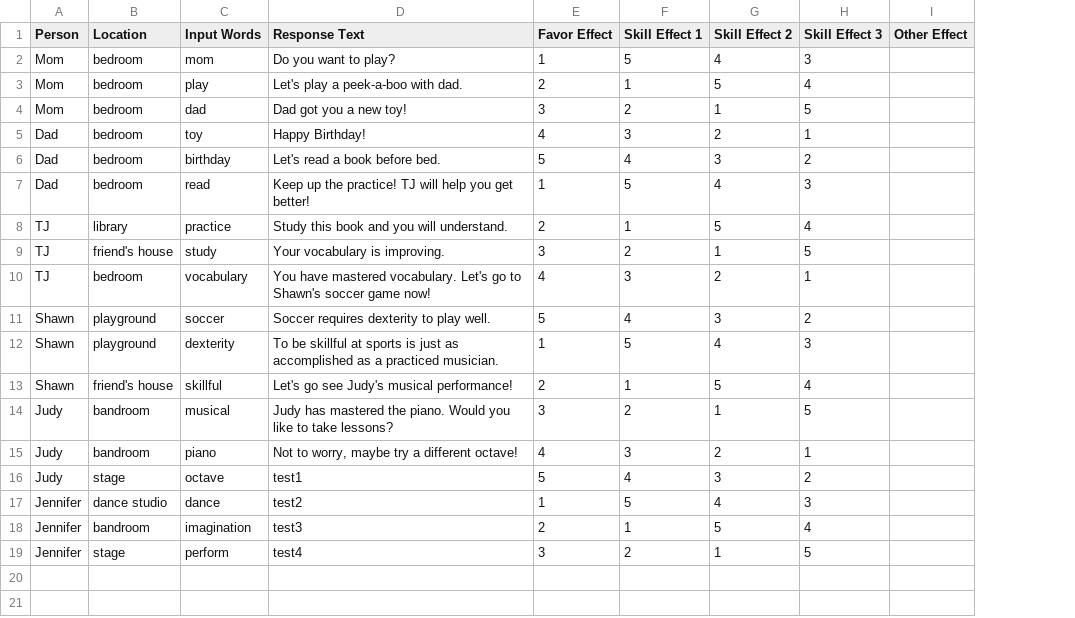
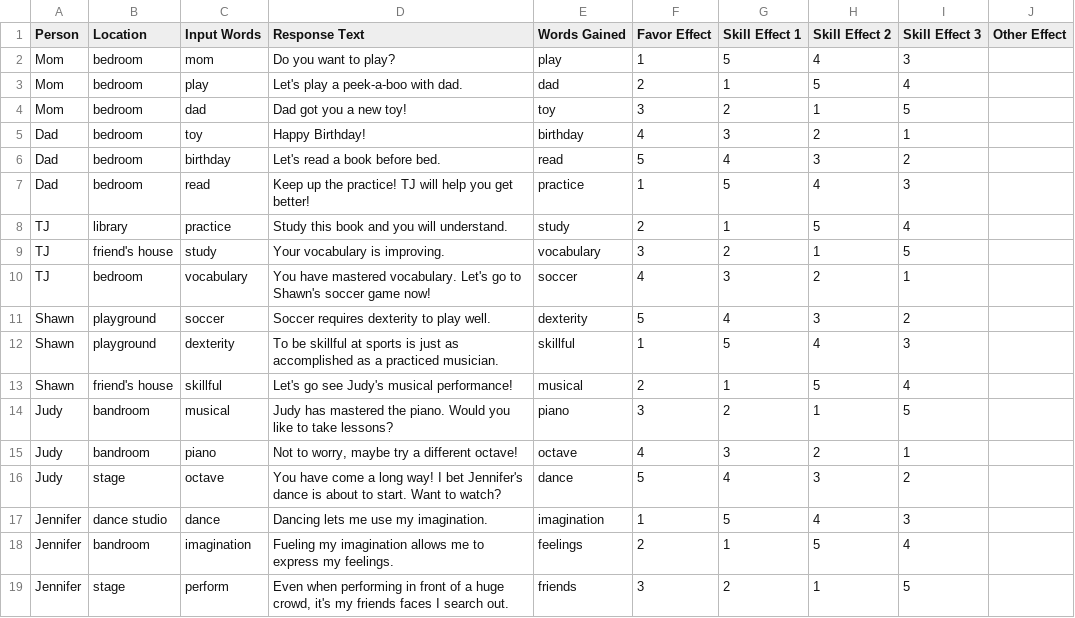
Before and after one commit to MWojnar/GGJ2019Android, a CSV file: app/src/main/assets/dialogue.csv, drawn as a sheet; the diff names each change by its address in the sheet, - before the commit and + after, or states it on an @@ line.

Commit message:
Added words gained, now can only use words that you know

```diff
--- a/app/src/main/assets/dialogue.csv
+++ b/app/src/main/assets/dialogue.csv
+column E (Words Gained), rows 2-19: play | dad | toy | birthday | read | practice | study | vocabulary | soccer | dexterity | skillful | musical | piano | octave | dance | imagination | feelings | friends
-D16 (Response Text): test1
+D16 (Response Text): You have come a long way! I bet Jennifer's dance is about to start. Want to watch?
-D17 (Response Text): test2
+D17 (Response Text): Dancing lets me use my imagination.
-D18 (Response Text): test3
+D18 (Response Text): Fueling my imagination allows me to express my feelings.
-D19 (Response Text): test4
+D19 (Response Text): Even when performing in front of a huge crowd, it's my friends faces I search out.
```
Also changed, not shown: 4 other files.
